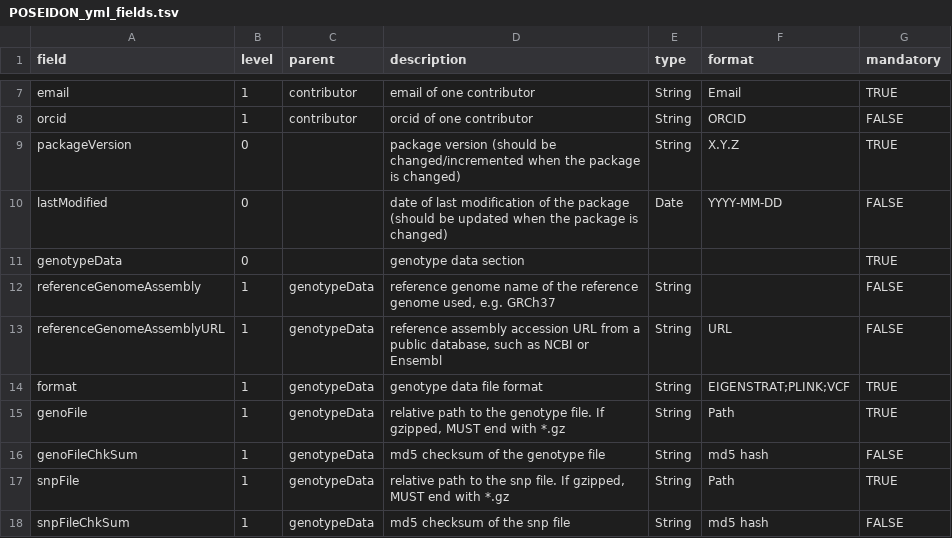
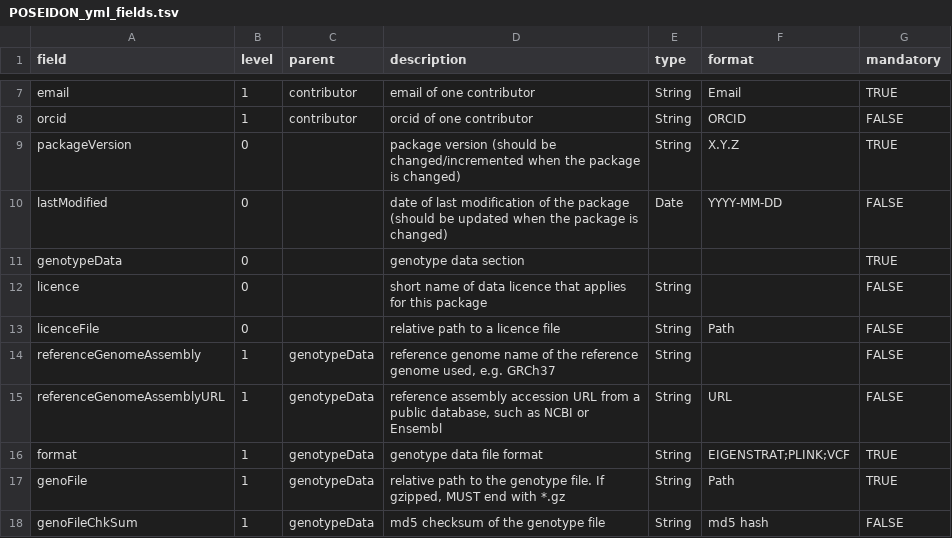
Before and after one commit to poseidon-framework/poseidon-schema, a TSV file: POSEIDON_yml_fields.tsv, drawn as a sheet; only a part is shown, gaps mark what is left out; the shorter side is filled out with more unchanged rows.

Commit message:
first draft of a data licencing specification

```diff
--- a/POSEIDON_yml_fields.tsv
+++ b/POSEIDON_yml_fields.tsv
@@ -11,2 +11,4 @@ lastModified	0		date of last modification of the package (should be updated when
 genotypeData	0		genotype data section			TRUE
+licence	0		short name of data licence that applies for this package	String		FALSE
+licenceFile	0		relative path to a licence file	String	Path	FALSE
 referenceGenomeAssembly	1	genotypeData	reference genome name of the reference genome used, e.g. GRCh37	String		FALSE
```
Also changed, not shown: 2 other files.
